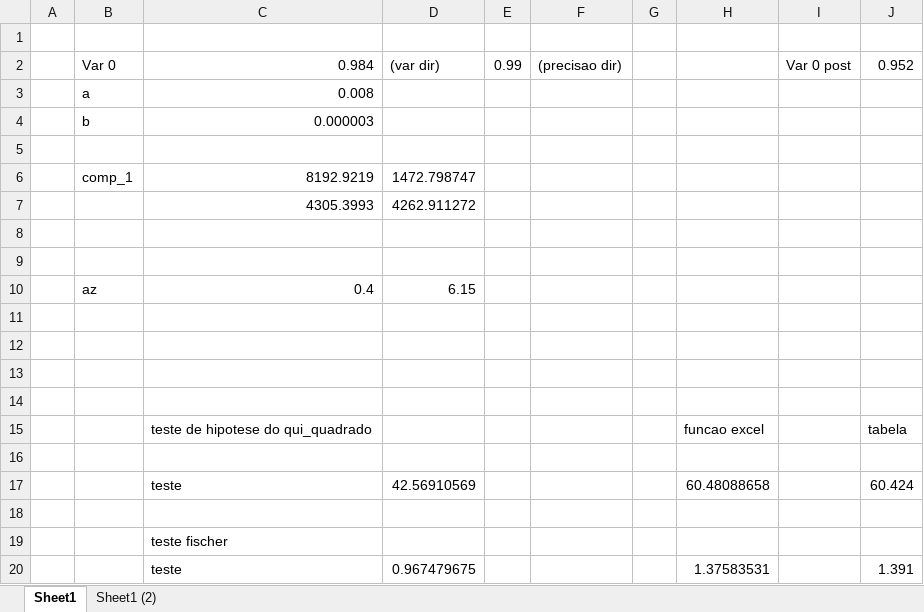
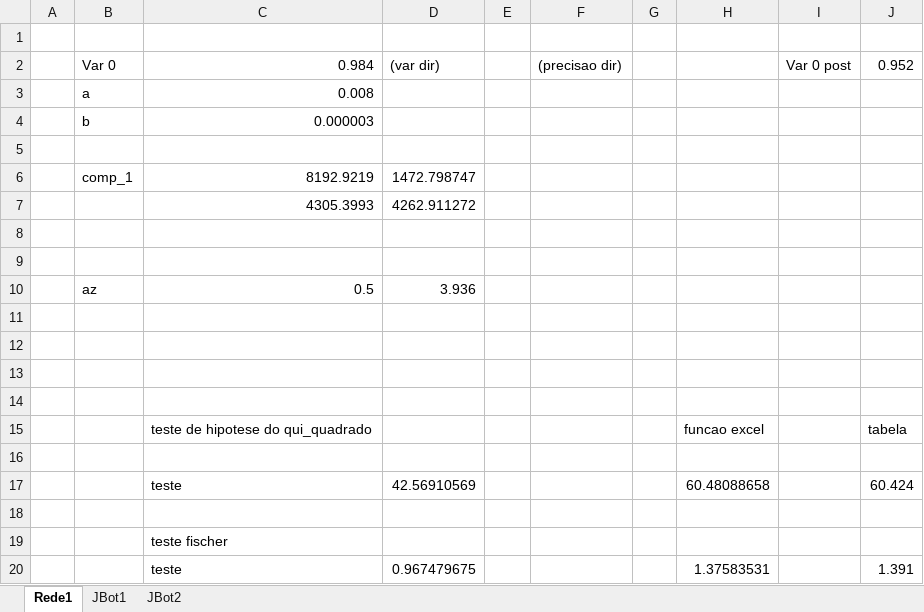
Before and after one commit to Eowie/GA, an Excel workbook: TP2/comparacoesdepesos.xlsx, sheet Rede1, drawn as a sheet; values as stored, in another font and other column widths than the file's, no borders; conditional formats not drawn; removed rows and columns are numbered as before the commit, all else as after; the diff names each change by its address in the sheet, - before the commit and + after, or states it on an @@ line.

```diff
--- a/TP2/comparacoesdepesos.xlsx (sheet Rede1)
+++ b/TP2/comparacoesdepesos.xlsx (sheet Rede1)
-sheet tab: Sheet1
+sheet tab: Rede1
-sheet tab: Sheet1 (2)
+sheet tab: JBot1
+sheet tab: JBot2
-E2: 0.99
+E2: (empty)
-row 10:  | az | 0.4 | 6.15
+row 10:  | az | 0.5 | 3.936
```
Also changed, not shown: sheet JBot1, 48 other files.
